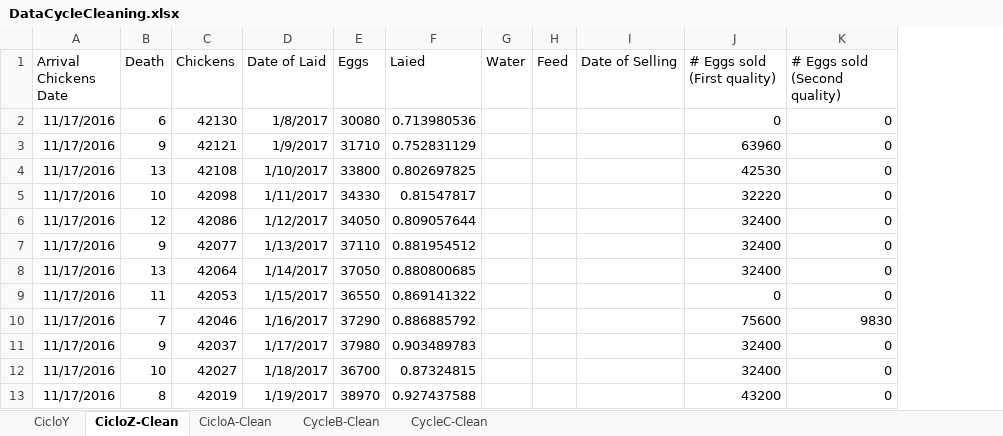
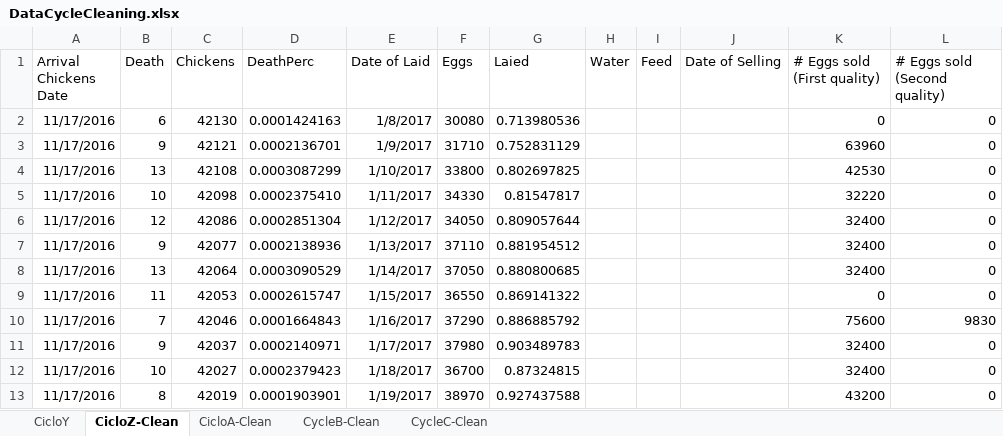
Before and after one commit to CanaliDavide/DASA--Project, an Excel workbook: Data/Chickens data/DataCycleCleaning.xlsx, sheet CicloZ-Clean, drawn as a sheet; only a part is shown; values as stored, in another font and other column widths than the file's, no borders; table styles not drawn; the diff names each change by its address in the sheet, - before the commit and + after, or states it on an @@ line.

Commit message:
Add new dataset to chickens data updated today, add new attribute % death, adjust cycle Y, refactor methods in Uitlity.py

```diff
--- a/Data/Chickens data/DataCycleCleaning.xlsx (sheet CicloZ-Clean)
+++ b/Data/Chickens data/DataCycleCleaning.xlsx (sheet CicloZ-Clean)
+column D (DeathPerc), rows 2-13: 0.0001424163 | 0.0002136701 | 0.0003087299 | 0.0002375410 | 0.0002851304 | 0.0002138936 | 0.0003090529 | 0.0002615747 | 0.0001664843 | 0.0002140971 | 0.0002379423 | 0.0001903901
```
Also changed, not shown: sheet CicloY, sheet CicloA-Clean, sheet CycleC-Clean, sheet CycleB-Clean, 10 other files.
